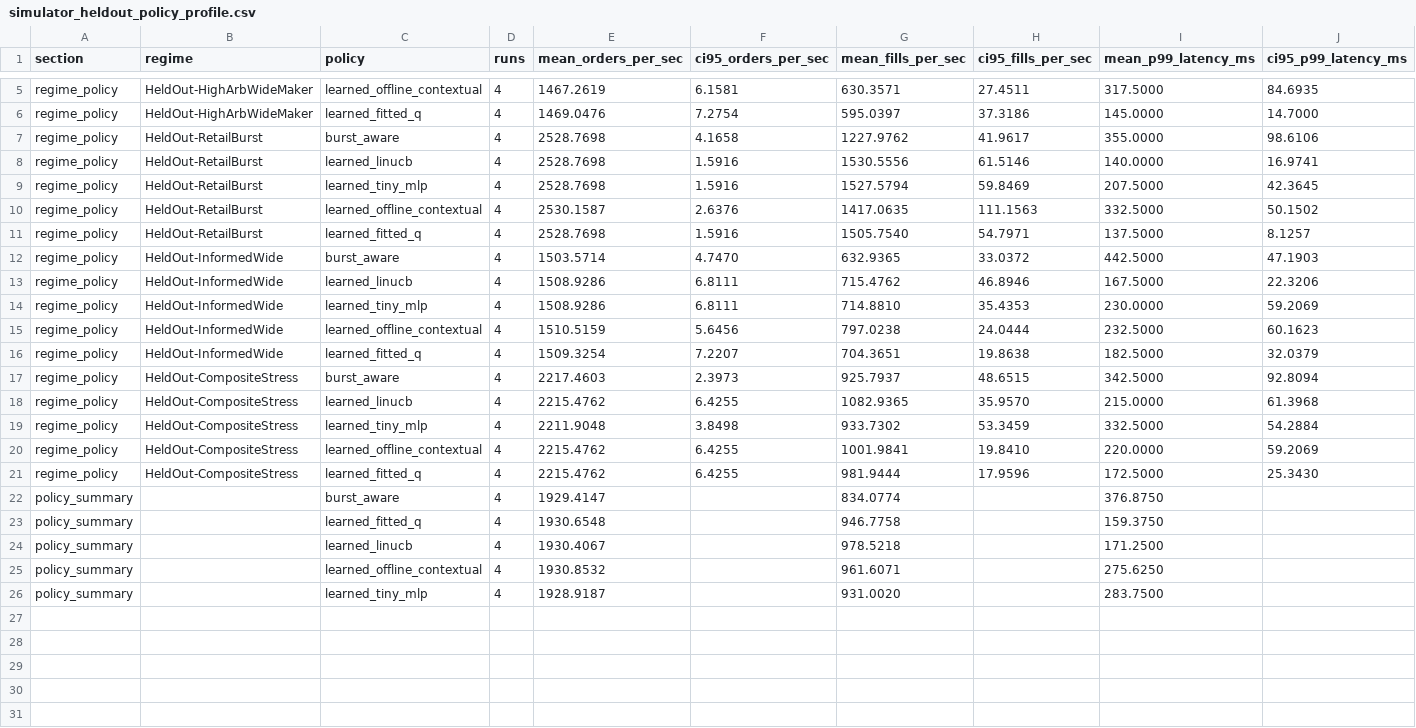
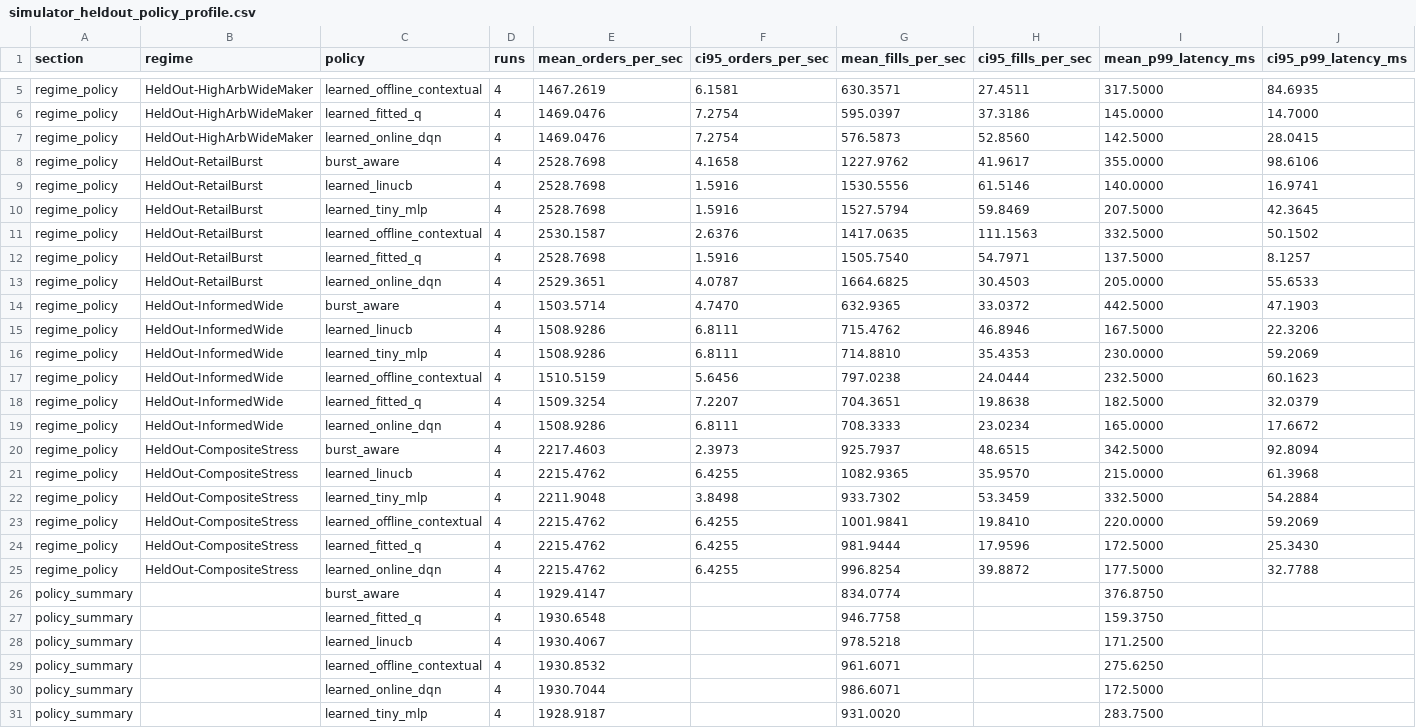
Before and after one commit to BigMmoney/fund, a CSV file: docs/benchmarks/simulator_heldout_policy_profile.csv, drawn as a sheet; only a part is shown, gaps mark what is left out; rows hold the shown columns only; the diff names each change by its address in the sheet, - before the commit and + after, or states it on an @@ line.

Commit message:
feat(neurips): add online dqn baseline and response-surface analysis

```diff
--- a/docs/benchmarks/simulator_heldout_policy_profile.csv
+++ b/docs/benchmarks/simulator_heldout_policy_profile.csv
+row 7: regime_policy | HeldOut-HighArbWideMaker | learned_online_dqn | 4 | 1469.0476 | 7.2754 | 576.5873 | 52.8560 | 142.5000 | 28.0415
+row 13: regime_policy | HeldOut-RetailBurst | learned_online_dqn | 4 | 2529.3651 | 4.0787 | 1664.6825 | 30.4503 | 205.0000 | 55.6533
+row 19: regime_policy | HeldOut-InformedWide | learned_online_dqn | 4 | 1508.9286 | 6.8111 | 708.3333 | 23.0234 | 165.0000 | 17.6672
+row 25: regime_policy | HeldOut-CompositeStress | learned_online_dqn | 4 | 2215.4762 | 6.4255 | 996.8254 | 39.8872 | 177.5000 | 32.7788
+row 30: policy_summary |  | learned_online_dqn | 4 | 1930.7044 |  | 986.6071 |  | 172.5000
```
Also changed, not shown: docs/benchmarks/simulator_benchmark_profile.csv, docs/benchmarks/simulator_multiseed_profile.csv, 33 other files.
